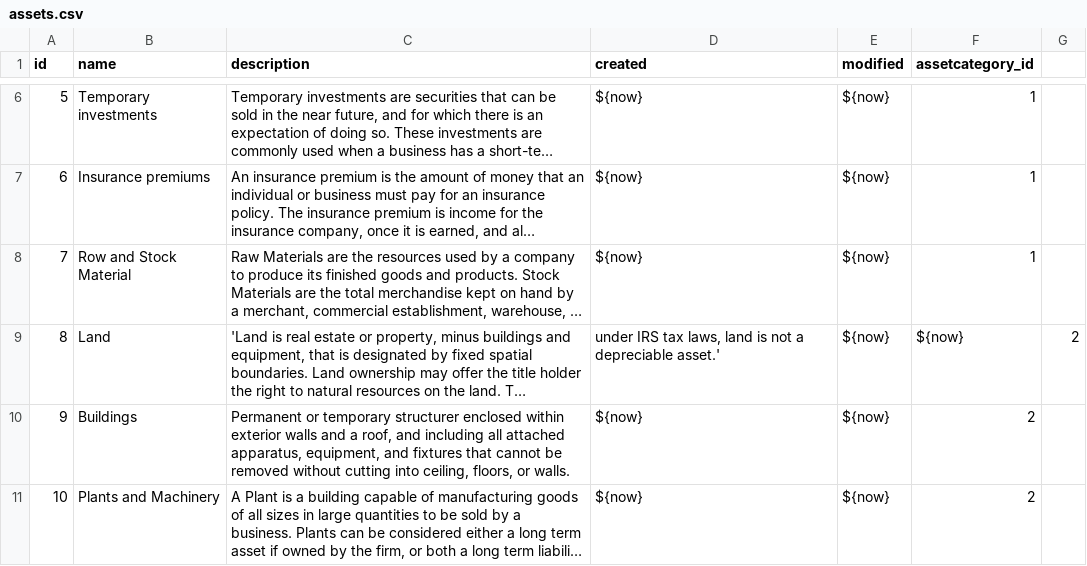
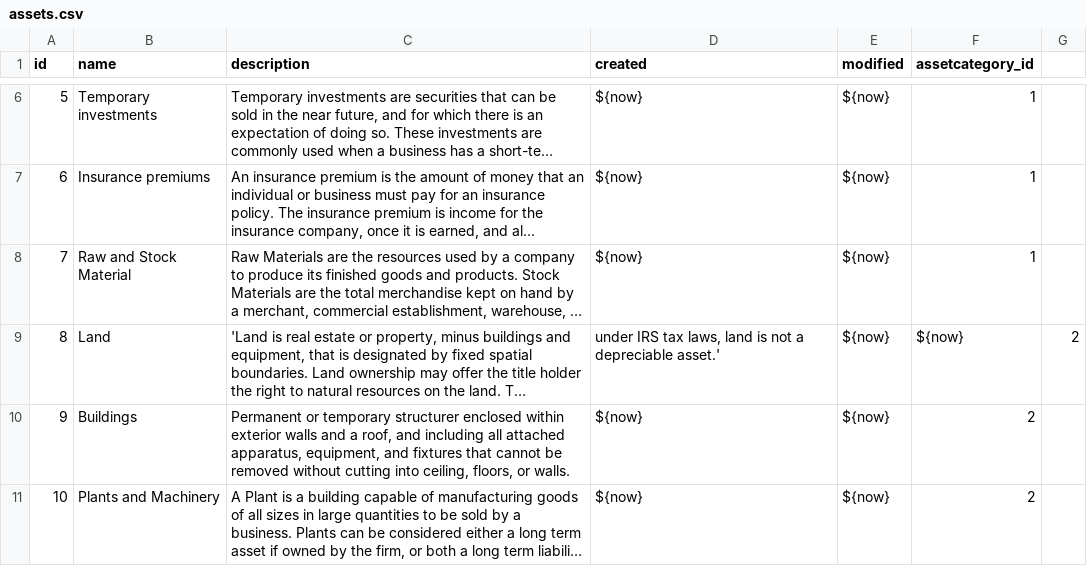
Before and after one commit to rating-eu/rating_v1, a CSV file: src/main/resources/config/liquibase/assets.csv, drawn as a sheet; only a part is shown, gaps mark what is left out; long unchanged cells end in …; the diff names each change by its address in the sheet, - before the commit and + after, or states it on an @@ line.

Commit message:
+Fix #46

```diff
--- a/src/main/resources/config/liquibase/assets.csv
+++ b/src/main/resources/config/liquibase/assets.csv
-B8 (name): Row and Stock Material
+B8 (name): Raw and Stock Material
```
